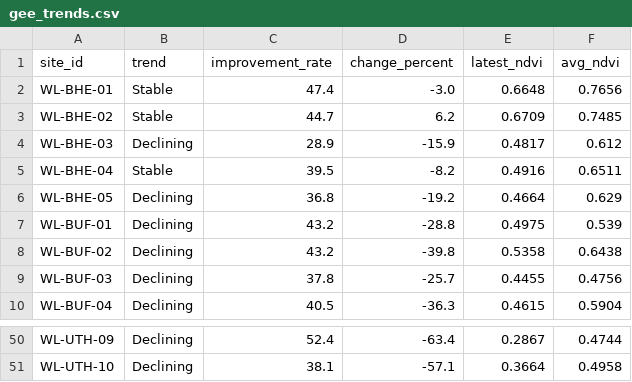
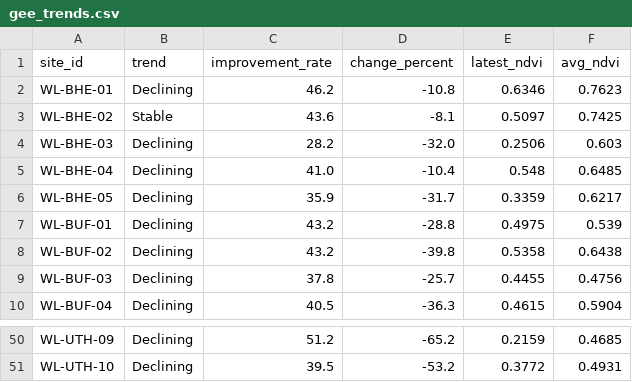
Before and after one commit to Sam-uvas/wildlands-restoration-intelligence, a CSV file: data/gee_trends.csv, drawn as a sheet; only a part is shown, gaps mark what is left out; the diff covers the shown part only; the diff names each change by its address in the sheet, - before the commit and + after, or states it on an @@ line.

```diff
--- a/data/gee_trends.csv
+++ b/data/gee_trends.csv
-B2 (trend): Stable
+B2 (trend): Declining
-C2 (improvement_rate): 47.4
+C2 (improvement_rate): 46.2
-D2 (change_percent): -3.0
+D2 (change_percent): -10.8
-E2 (latest_ndvi): 0.6648
+E2 (latest_ndvi): 0.6346
-F2 (avg_ndvi): 0.7656
+F2 (avg_ndvi): 0.7623
-C3 (improvement_rate): 44.7
+C3 (improvement_rate): 43.6
-D3 (change_percent): 6.2
+D3 (change_percent): -8.1
-E3 (latest_ndvi): 0.6709
+E3 (latest_ndvi): 0.5097
-F3 (avg_ndvi): 0.7485
+F3 (avg_ndvi): 0.7425
-C4 (improvement_rate): 28.9
+C4 (improvement_rate): 28.2
-D4 (change_percent): -15.9
+D4 (change_percent): -32.0
-E4 (latest_ndvi): 0.4817
+E4 (latest_ndvi): 0.2506
-F4 (avg_ndvi): 0.612
+F4 (avg_ndvi): 0.603
-B5 (trend): Stable
+B5 (trend): Declining
-C5 (improvement_rate): 39.5
+C5 (improvement_rate): 41.0
-D5 (change_percent): -8.2
+D5 (change_percent): -10.4
-E5 (latest_ndvi): 0.4916
+E5 (latest_ndvi): 0.548
-F5 (avg_ndvi): 0.6511
+F5 (avg_ndvi): 0.6485
-C6 (improvement_rate): 36.8
+C6 (improvement_rate): 35.9
-D6 (change_percent): -19.2
+D6 (change_percent): -31.7
-E6 (latest_ndvi): 0.4664
+E6 (latest_ndvi): 0.3359
-F6 (avg_ndvi): 0.629
+F6 (avg_ndvi): 0.6217
-C50 (improvement_rate): 52.4
+C50 (improvement_rate): 51.2
-D50 (change_percent): -63.4
+D50 (change_percent): -65.2
-E50 (latest_ndvi): 0.2867
+E50 (latest_ndvi): 0.2159
-F50 (avg_ndvi): 0.4744
+F50 (avg_ndvi): 0.4685
-C51 (improvement_rate): 38.1
+C51 (improvement_rate): 39.5
-D51 (change_percent): -57.1
+D51 (change_percent): -53.2
-E51 (latest_ndvi): 0.3664
+E51 (latest_ndvi): 0.3772
-F51 (avg_ndvi): 0.4958
+F51 (avg_ndvi): 0.4931
```
Also changed, not shown: 32 edited cells elsewhere in this file, data/gee_ndvi_data.csv, 16 other files.
